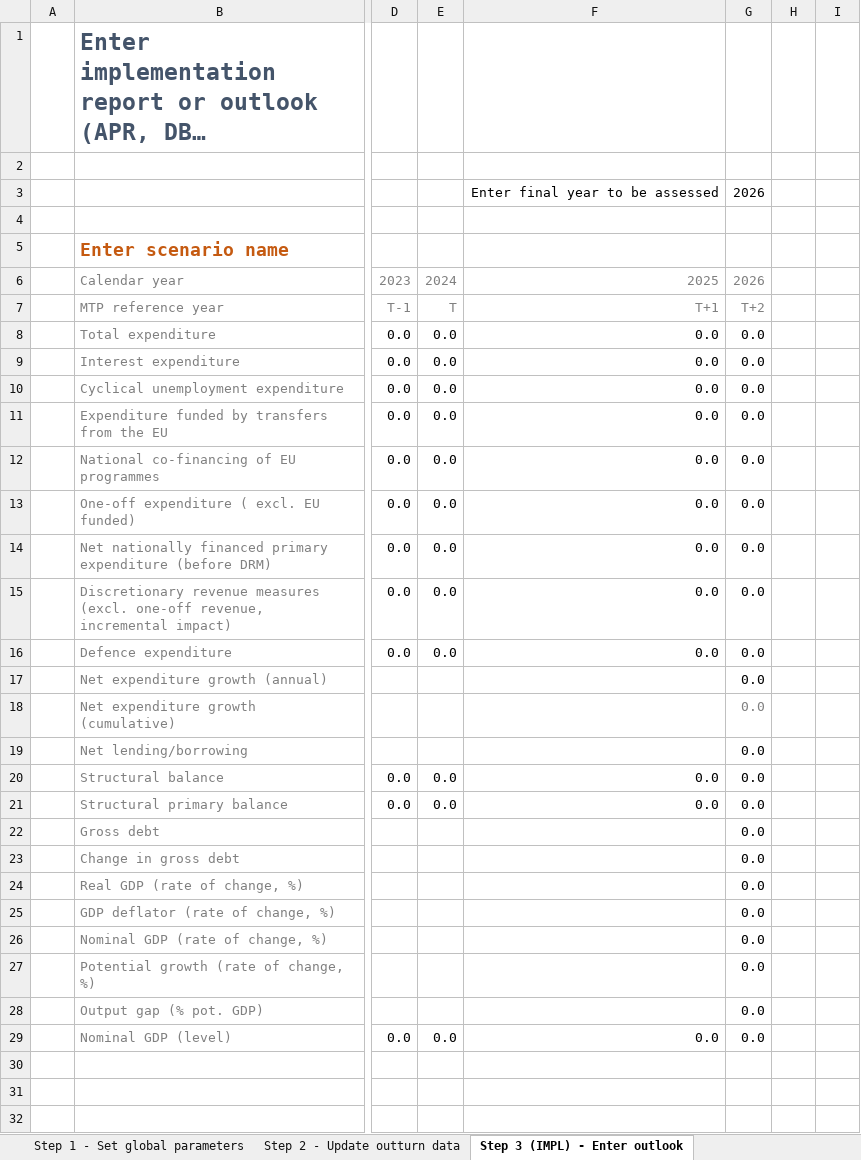
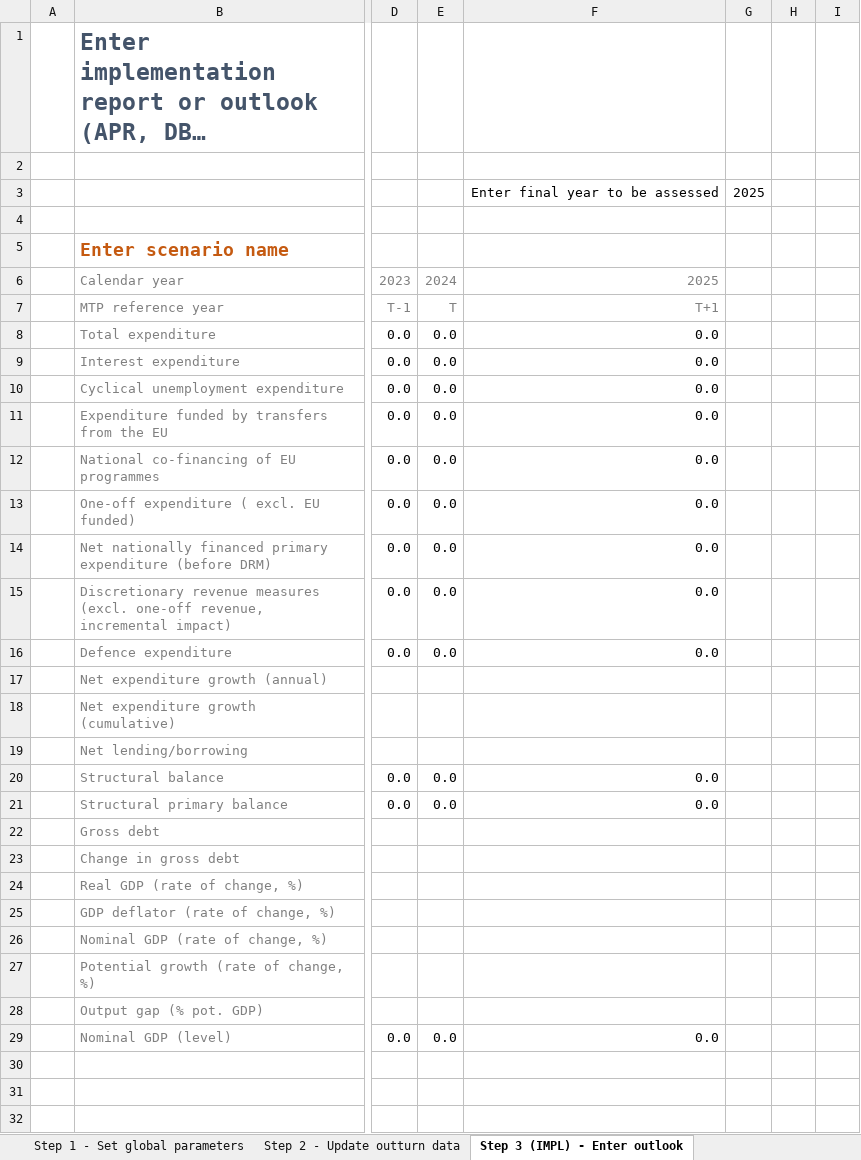
Before and after one commit to GitScotty/fisco-site, an Excel workbook: src/assets/downloads/FISCO-template-latest.xlsm, sheet Step 3 (IMPL) - Enter outlook, drawn as a sheet; only a part is shown, gaps mark what is left out; long unchanged cells end in …; values as stored, in another font and other column widths than the file's, no borders; charts and pictures and conditional formats not drawn; the diff covers the shown part only; the diff names each change by its address in the sheet, - before the commit and + after, or states it on an @@ line.

```diff
--- a/src/assets/downloads/FISCO-template-latest.xlsm (sheet Step 3 (IMPL) - Enter outlook)
+++ b/src/assets/downloads/FISCO-template-latest.xlsm (sheet Step 3 (IMPL) - Enter outlook)
-G3: 2026
+G3: 2025
-G6: 2026
+G6: (empty)
-G7: T+2
+G7: (empty)
-G8:G29: 0.0
+G8:G29: (empty)
```
Also changed, not shown: 13 edited cells elsewhere in this sheet, sheet Assessment, sheet Step 4 (IMPL) - View results, sheet Chart data, sheet Step 3 (MTP) - Plan and prior, sheet Custom scenario tool, sheet Validation, 1 more sheet, charts or pictures, src/assets/downloads/FISCO-greece-latest.xlsm, src/assets/downloads/FISCO-latvia-latest.xlsm, 1 other file.
